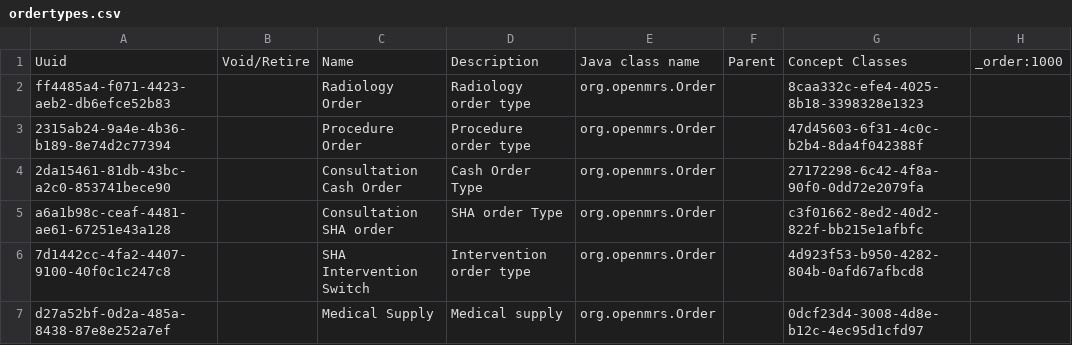
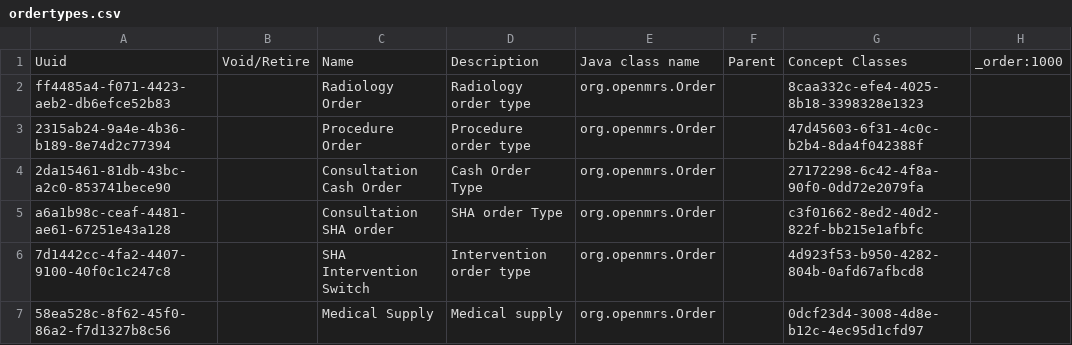
Before and after one commit to AMPATH/openmrs-content-amrs, a CSV file: configuration/backend_configuration/ordertypes/ordertypes.csv, drawn as a sheet.

```diff
--- a/configuration/backend_configuration/ordertypes/ordertypes.csv
+++ b/configuration/backend_configuration/ordertypes/ordertypes.csv
@@ -6,2 +6,2 @@ a6a1b98c-ceaf-4481-ae61-67251e43a128,,Consultation SHA order,SHA order Type,org.
 7d1442cc-4fa2-4407-9100-40f0c1c247c8,,SHA Intervention Switch,Intervention order type,org.openmrs.Order,,4d923f53-b950-4282-804b-0afd67afbcd8,
-d27a52bf-0d2a-485a-8438-87e8e252a7ef,,Medical Supply,Medical supply,org.openmrs.Order,,0dcf23d4-3008-4d8e-b12c-4ec95d1cfd97,
+58ea528c-8f62-45f0-86a2-f7d1327b8c56,,Medical Supply,Medical supply,org.openmrs.Order,,0dcf23d4-3008-4d8e-b12c-4ec95d1cfd97,
```
Also changed, not shown: configuration/backend_configuration/concepts/preauthconcepts.csv, configuration/backend_configuration/conceptsets/medicalsupply.csv, 2 other files.
